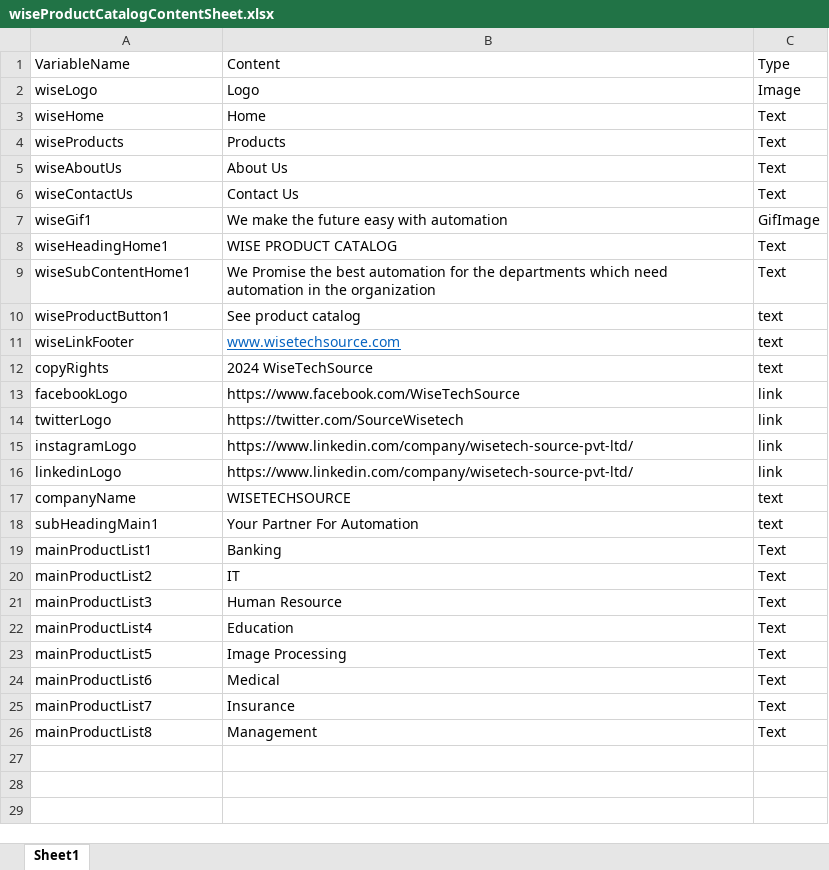
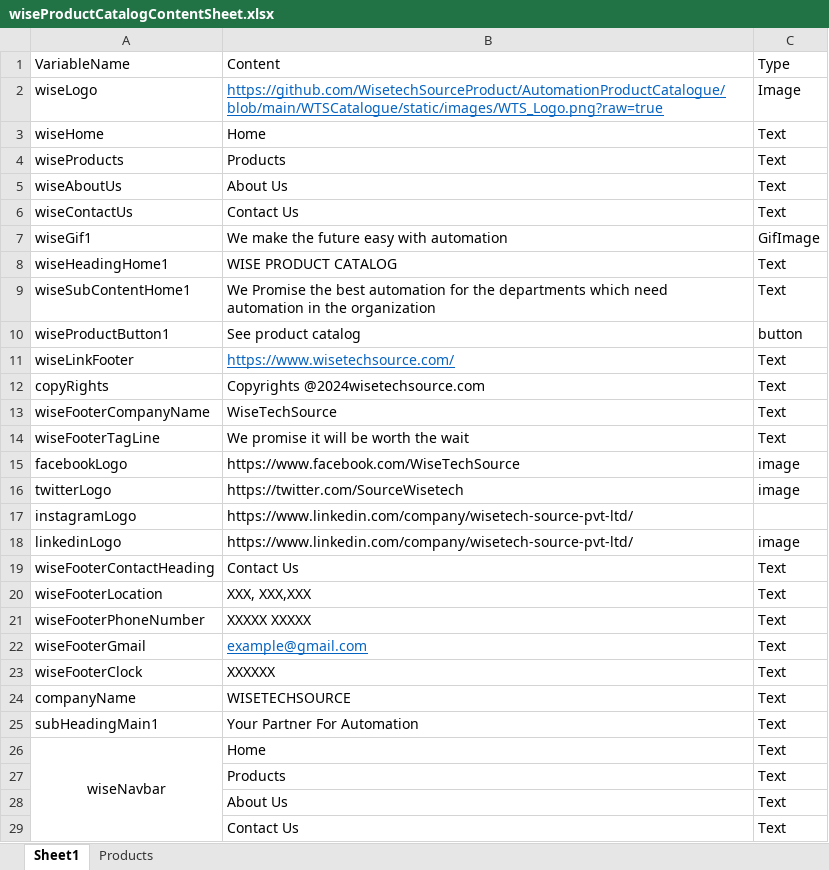
Before and after one commit to WisetechSourceProduct/AutomationProductCatalogue, an Excel workbook: wiseProductCatalog/static/required_documents/wiseProductCatalogContentSheet.xlsx, sheet Sheet1, drawn as a sheet; values as stored, in another font and other column widths than the file's, no borders; removed rows and columns are numbered as before the commit, all else as after; the diff names each change by its address in the sheet, - before the commit and + after, or states it on an @@ line.

```diff
--- a/wiseProductCatalog/static/required_documents/wiseProductCatalogContentSheet.xlsx (sheet Sheet1)
+++ b/wiseProductCatalog/static/required_documents/wiseProductCatalogContentSheet.xlsx (sheet Sheet1)
+sheet tab: Products
-B2: Logo
+B2: https://github.com/WisetechSourceProduct/AutomationProductCatalogue/blob/main/WTSCatalogue/static/images/WTS_Logo.png?raw=true
@@ B2 underline: off → on, text colour: black → #0563C1 @@
-C10: text
+C10: button
-B11: www.wisetechsource.com
+B11: https://www.wisetechsource.com/
-C11:C12: text
+C11:C12: Text
-B12: 2024 WiseTechSource
+B12: Copyrights @2024wisetechsource.com
+row 13: wiseFooterCompanyName | WiseTechSource | Text
+row 14: wiseFooterTagLine | We promise it will be worth the wait | Text
-C15:C16: link
+C15:C16: image
-C17: link
+C17: (empty)
-C18: link
+C18: image
+row 19: wiseFooterContactHeading | Contact Us | Text
+row 20: wiseFooterLocation | XXX, XXX,XXX | Text
+row 21: wiseFooterPhoneNumber | XXXXX XXXXX | Text
+row 22: wiseFooterGmail | example@gmail.com | Text
+row 23: wiseFooterClock | XXXXXX | Text
-C24:C25: text
+C24:C25: Text
-row 19: mainProductList1 | Banking | Text
-row 20: mainProductList2 | IT | Text
-row 21: mainProductList3 | Human Resource | Text
-row 22: mainProductList4 | Education | Text
-row 23: mainProductList5 | Image Processing | Text
-row 24: mainProductList6 | Medical | Text
-row 25: mainProductList7 | Insurance | Text
-row 26: mainProductList8 | Management | Text
+row 26: wiseNavbar | Home | Text
+row 27:  | Products | Text
+row 28:  | About Us | Text
+row 29:  | Contact Us | Text
```
